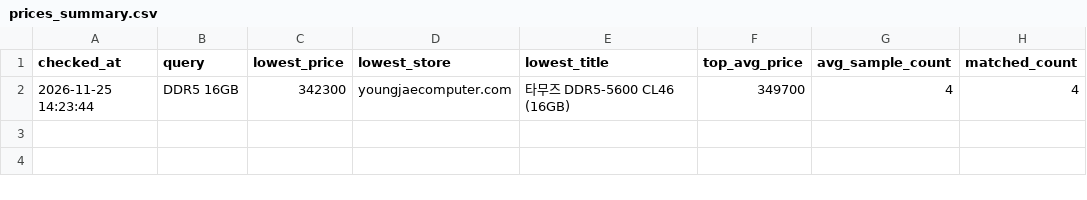
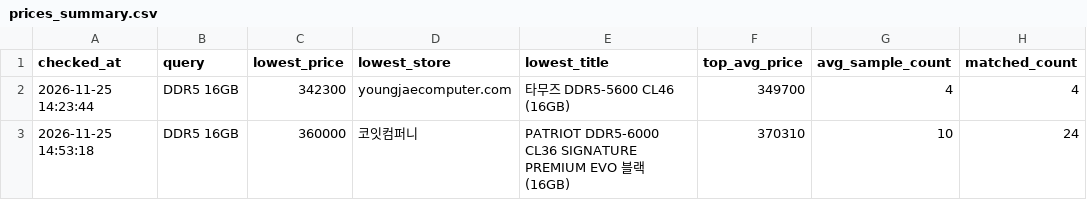
Before and after one commit to shsoung0722/DDR5-Price-Tracker, a CSV file: data/prices_summary.csv, drawn as a sheet.

```diff
--- a/data/prices_summary.csv
+++ b/data/prices_summary.csv
@@ -2 +2,2 @@
 2026-11-25 14:23:44,DDR5 16GB,342300,youngjaecomputer.com,타무즈 DDR5-5600 CL46 (16GB),349700,4,4
+2026-11-25 14:53:18,DDR5 16GB,360000,코잇컴퍼니,PATRIOT DDR5-6000 CL36 SIGNATURE PREMIUM EVO 블랙 (16GB),370310,10,24
```
Also changed, not shown: data/prices_top10.csv.
